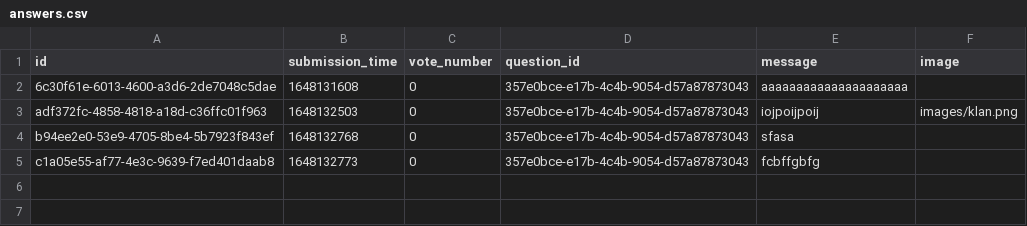
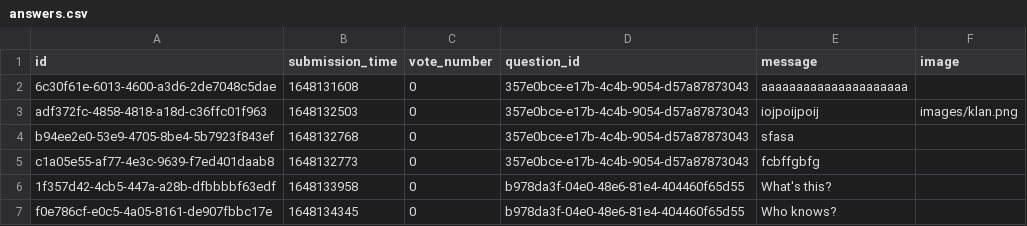
Before and after one commit to RRicsi89/askmate3, a CSV file: data/answers.csv, drawn as a sheet; the diff names each change by its address in the sheet, - before the commit and + after, or states it on an @@ line.

```diff
--- a/data/answers.csv
+++ b/data/answers.csv
+row 6: 1f357d42-4cb5-447a-a28b-dfbbbbf63edf | 1648133958 | 0 | b978da3f-04e0-48e6-81e4-404460f65d55 | What's this?
+row 7: f0e786cf-e0c5-4a05-8161-de907fbbc17e | 1648134345 | 0 | b978da3f-04e0-48e6-81e4-404460f65d55 | Who knows?
```
Also changed, not shown: data/questions.csv, 8 other files.
